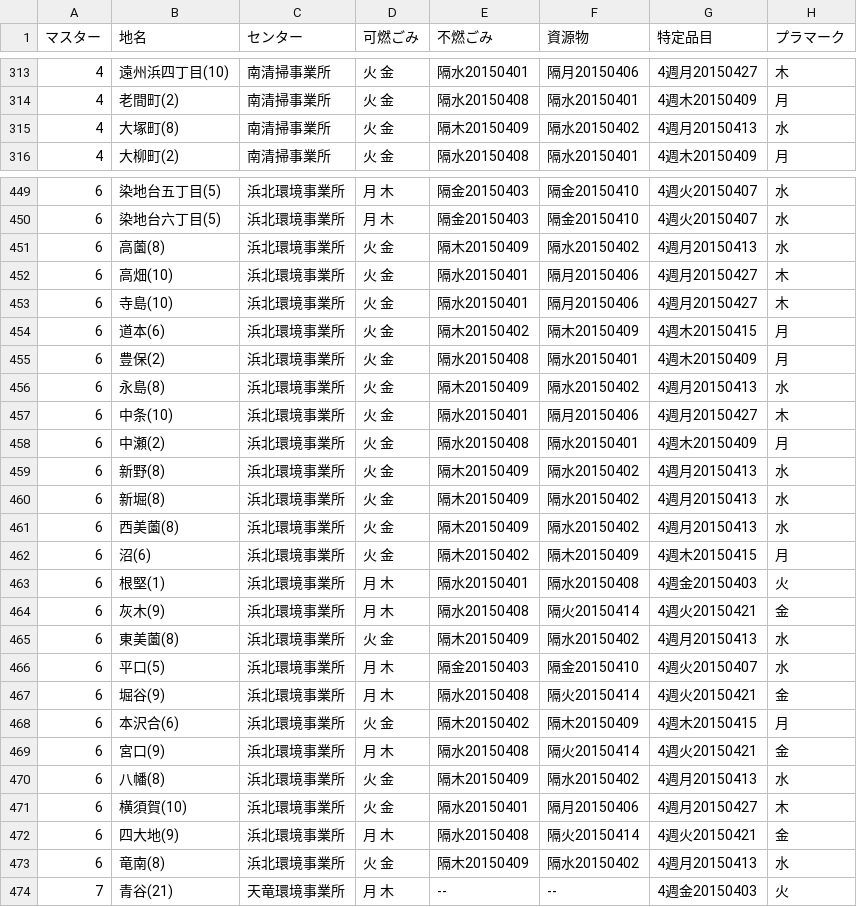
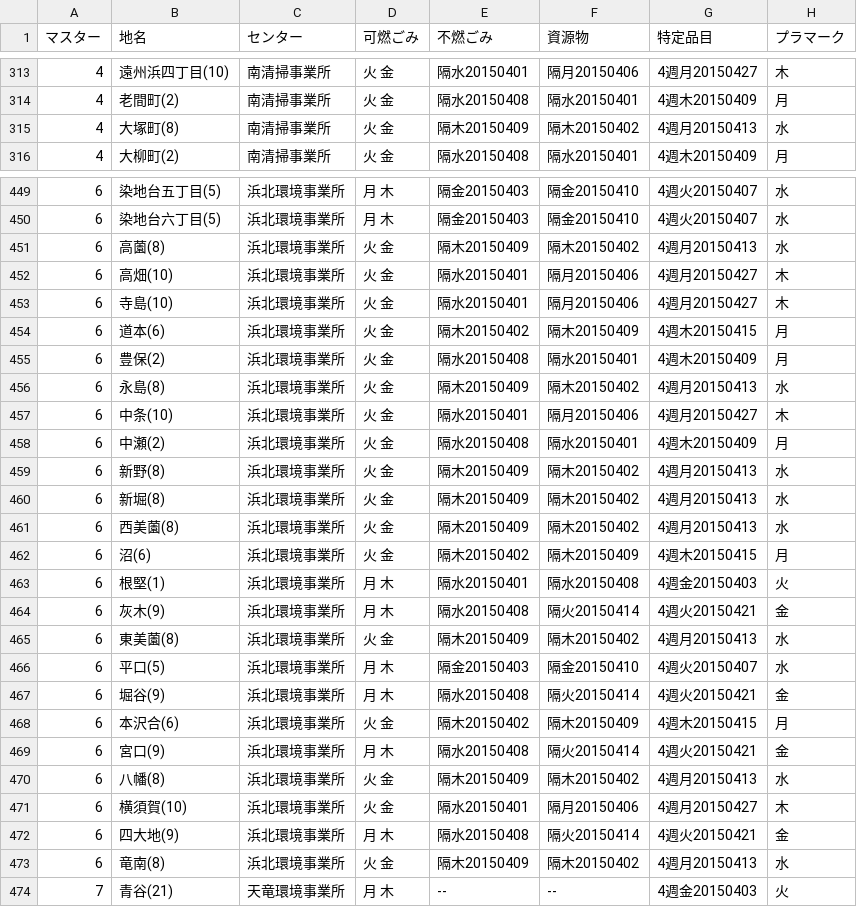
Before and after one commit to Suzuki-n/5374, a CSV file: data/area_days.csv, drawn as a sheet; only a part is shown, gaps mark what is left out; the diff covers the shown part only; the diff names each change by its address in the sheet, - before the commit and + after, or states it on an @@ line.

```diff
--- a/data/area_days.csv
+++ b/data/area_days.csv
-F315 (資源物): 隔水20150402
+F315 (資源物): 隔木20150402
-F451 (資源物): 隔水20150402
+F451 (資源物): 隔木20150402
-F456 (資源物): 隔水20150402
+F456 (資源物): 隔木20150402
-F459:F461 (資源物): 隔水20150402
+F459:F461 (資源物): 隔木20150402
-F465 (資源物): 隔水20150402
+F465 (資源物): 隔木20150402
-F470 (資源物): 隔水20150402
+F470 (資源物): 隔木20150402
-F473 (資源物): 隔水20150402
+F473 (資源物): 隔木20150402
```
Also changed, not shown: 27 edited cells elsewhere in this file.
